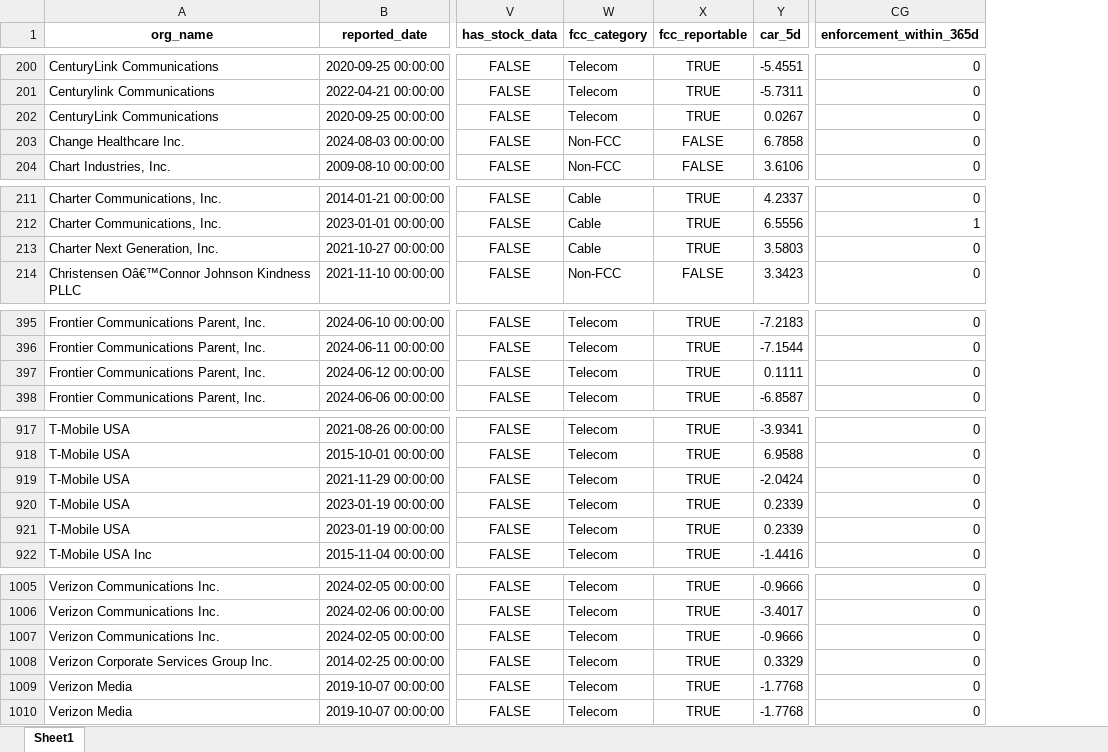
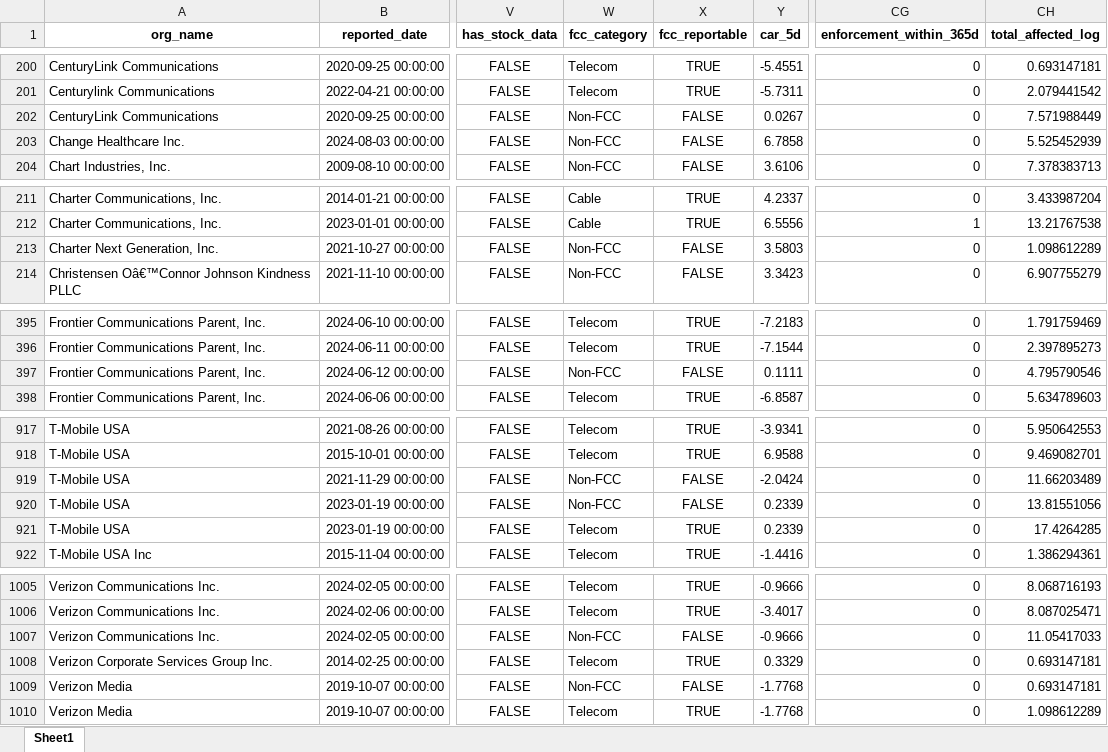
Before and after one commit to ts2427/DISSERTATION_CLONE, an Excel workbook: Data/processed/FINAL_DISSERTATION_DATASET_ENRICHED.xlsx, sheet Sheet1, drawn as a sheet; only a part is shown, gaps mark what is left out; values as stored, in another font and other column widths than the file's, no borders; the diff covers the shown part only; the diff names each change by its address in the sheet, - before the commit and + after, or states it on an @@ line.

```diff
--- a/Data/processed/FINAL_DISSERTATION_DATASET_ENRICHED.xlsx (sheet Sheet1)
+++ b/Data/processed/FINAL_DISSERTATION_DATASET_ENRICHED.xlsx (sheet Sheet1)
+column CH (total_affected_log), rows 200-204: 0.693147181 | 2.079441542 | 7.571988449 | 5.525452939 | 7.378383713; rows 211-214: 3.433987204 | 13.21767538 | 1.098612289 | 6.907755279; rows 395-398: 1.791759469 | 2.397895273 | 4.795790546 | 5.634789603; rows 917-922: 5.950642553 | 9.469082701 | 11.66203489 | 13.81551056 | 17.4264285 | 1.386294361; rows 1005-1010: 8.068716193 | 8.087025471 | 11.05417033 | 0.693147181 | 0.693147181 | 1.098612289
-W202 (fcc_category): Telecom
+W202 (fcc_category): Non-FCC
-X202 (fcc_reportable): TRUE
+X202 (fcc_reportable): FALSE
-W213 (fcc_category): Cable
+W213 (fcc_category): Non-FCC
-X213 (fcc_reportable): TRUE
+X213 (fcc_reportable): FALSE
-W397 (fcc_category): Telecom
+W397 (fcc_category): Non-FCC
-X397 (fcc_reportable): TRUE
+X397 (fcc_reportable): FALSE
-W919:W920 (fcc_category): Telecom
+W919:W920 (fcc_category): Non-FCC
-X919:X920 (fcc_reportable): TRUE
+X919:X920 (fcc_reportable): FALSE
-W1007 (fcc_category): Telecom
+W1007 (fcc_category): Non-FCC
-X1007 (fcc_reportable): TRUE
+X1007 (fcc_reportable): FALSE
-W1009 (fcc_category): Telecom
+W1009 (fcc_category): Non-FCC
-X1009 (fcc_reportable): TRUE
+X1009 (fcc_reportable): FALSE
```
Also changed, not shown: 55 edited cells elsewhere in this sheet, Data/processed/FINAL_DISSERTATION_DATASET.xlsx, 49 other files.
